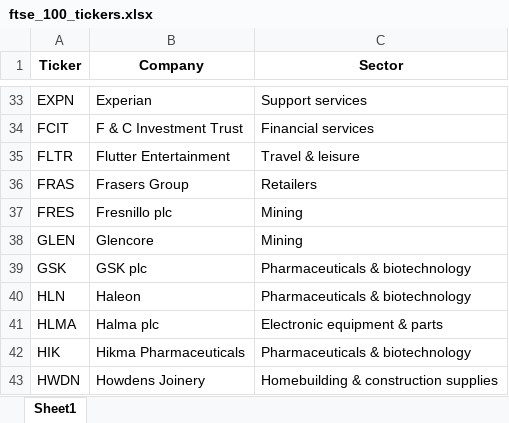
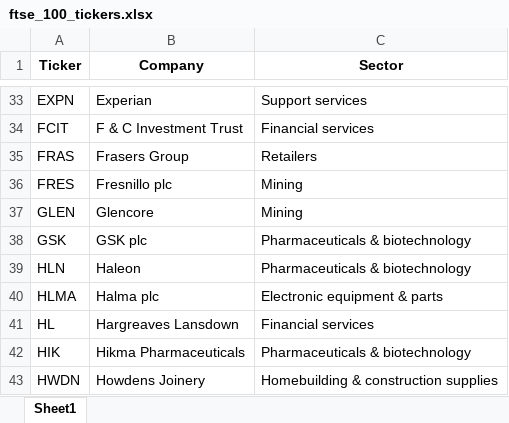
Before and after one commit to maxruffo/XLSX_Data_Stock_Crypto_Data, an Excel workbook: data/stocks/~index_ticker_list/europe/ftse_100_tickers.xlsx, sheet Sheet1, drawn as a sheet; only a part is shown, gaps mark what is left out; values as stored, in another font and other column widths than the file's, no borders; removed rows and columns are numbered as before the commit, all else as after; the diff names each change by its address in the sheet, - before the commit and + after, or states it on an @@ line.

```diff
--- a/data/stocks/~index_ticker_list/europe/ftse_100_tickers.xlsx (sheet Sheet1)
+++ b/data/stocks/~index_ticker_list/europe/ftse_100_tickers.xlsx (sheet Sheet1)
-row 35: FLTR | Flutter Entertainment | Travel & leisure
+row 41: HL | Hargreaves Lansdown | Financial services
```
Also changed, not shown: data/stocks/~index_ticker_list/europe/cac_40_tickers.xlsx, data/stocks/~index_ticker_list/europe/dax_tickers.xlsx, 4 other files.
